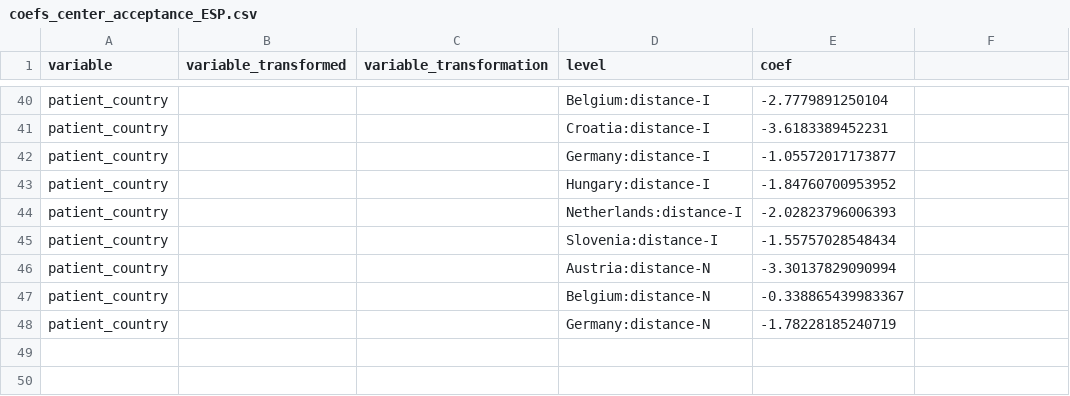
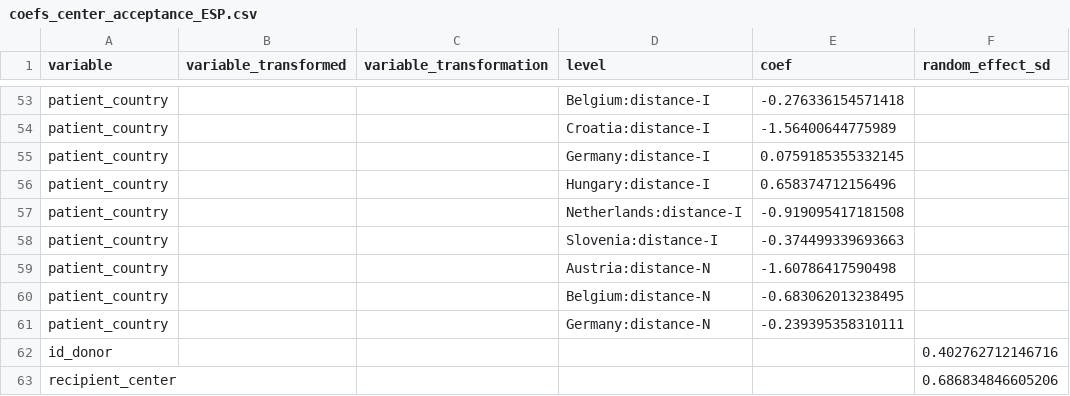
Before and after one commit to hansdeferrante/Eurotransplant_ETKidney_simulator, a CSV file: simulator/magic_values/acceptance/coefs_center_acceptance_ESP.csv, drawn as a sheet; only a part is shown, gaps mark what is left out; addresses are those after the commit; the diff covers the shown part only; the diff names each change by its address in the sheet, - before the commit and + after, or states it on an @@ line.

```diff
--- a/simulator/magic_values/acceptance/coefs_center_acceptance_ESP.csv
+++ b/simulator/magic_values/acceptance/coefs_center_acceptance_ESP.csv
-F1: (empty)
+F1: random_effect_sd
-E53 (coef): -2.7779891250104
+E53 (coef): -0.276336154571418
-E54 (coef): -3.6183389452231
+E54 (coef): -1.56400644775989
-E55 (coef): -1.05572017173877
+E55 (coef): 0.0759185355332145
-E56 (coef): -1.84760700953952
+E56 (coef): 0.658374712156496
-E57 (coef): -2.02823796006393
+E57 (coef): -0.919095417181508
-E58 (coef): -1.55757028548434
+E58 (coef): -0.374499339693663
-E59 (coef): -3.30137829090994
+E59 (coef): -1.60786417590498
-E60 (coef): -0.338865439983367
+E60 (coef): -0.683062013238495
-E61 (coef): -1.78228185240719
+E61 (coef): -0.239395358310111
+row 62: id_donor |  |  |  |  | 0.402762712146716
+row 63: recipient_center |  |  |  |  | 0.686834846605206
```
Also changed, not shown: 14 added rows, 1 removed row and 44 edited cells elsewhere in this file, simulator/magic_values/acceptance/coefs_center_acceptance_ETKAS.csv, simulator/magic_values/acceptance/coefs_recipient_driven_ESP.csv, 18 other files.
